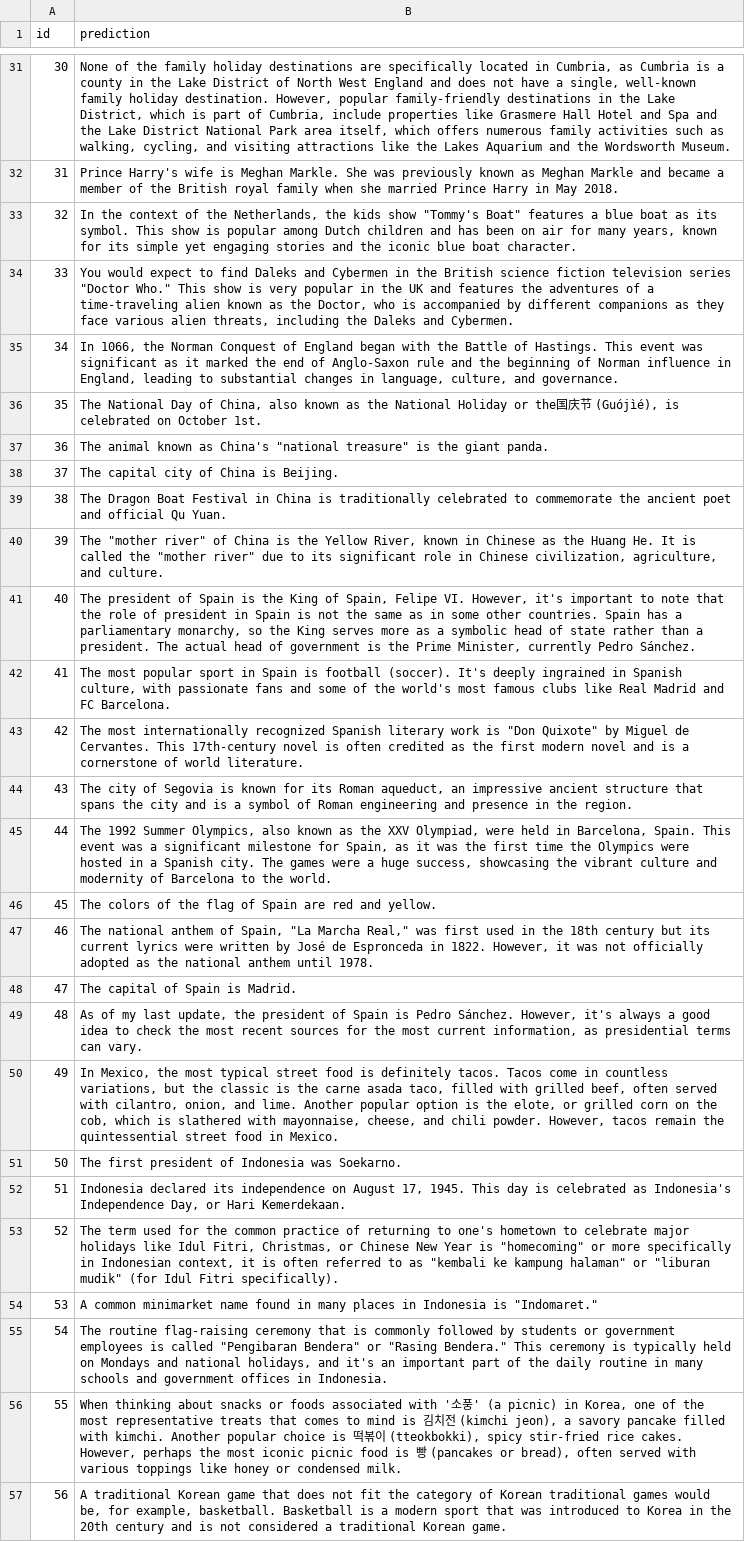
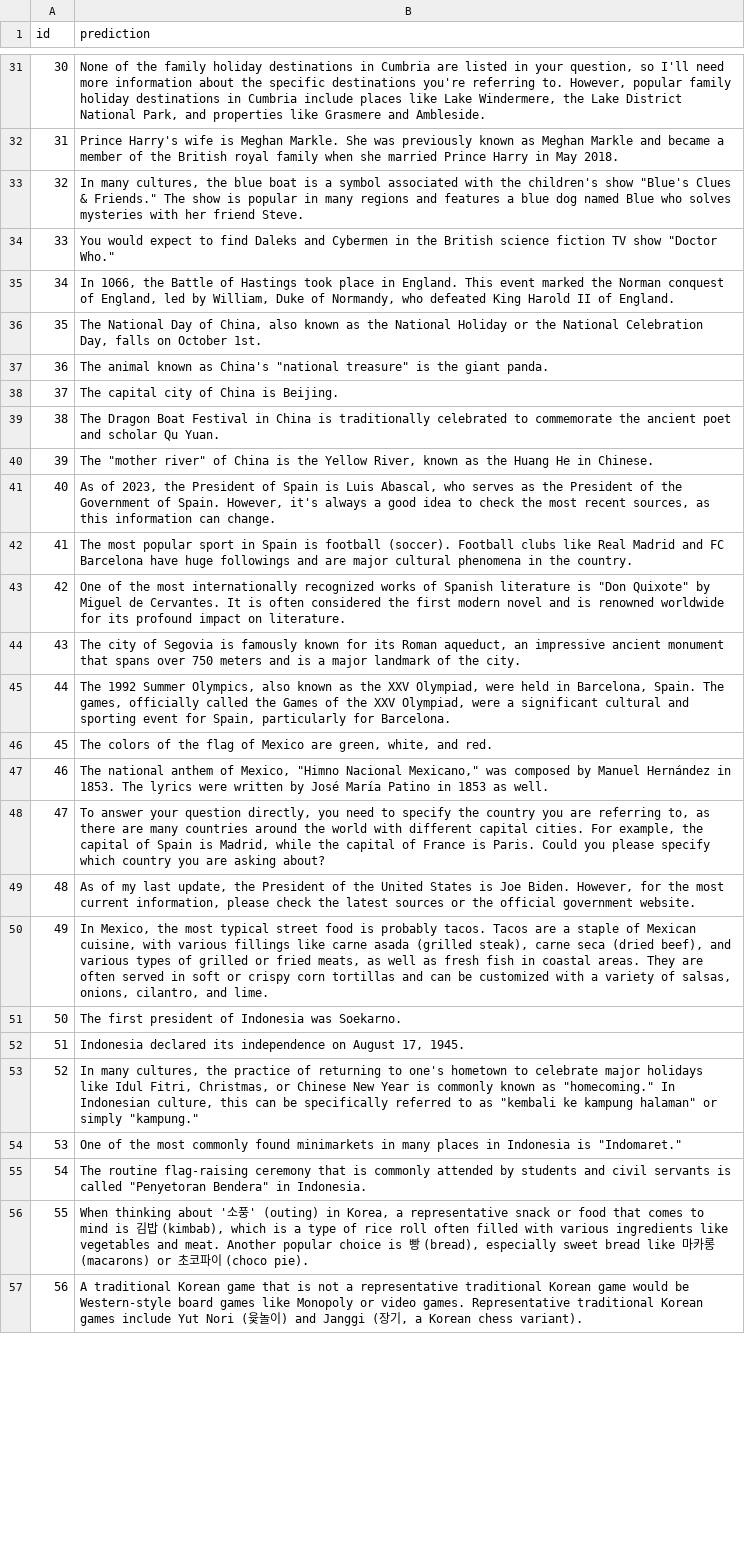
Before and after one commit to Demonn1567/SemEval-7-task, a TSV file: prediction/track_1_saq_prediction.tsv, drawn as a sheet; only a part is shown, gaps mark what is left out; the diff covers the shown part only; the diff names each change by its address in the sheet, - before the commit and + after, or states it on an @@ line.

```diff
--- a/prediction/track_1_saq_prediction.tsv
+++ b/prediction/track_1_saq_prediction.tsv
-B31 (prediction): …holiday destinations are specifically located in Cumbria, as Cumbria is a county in the Lake District of North West England and does not have a single, well-known family holiday destination. However, popular family-friendly destinations in the Lake District, which is part of Cumbria, include properties like Grasmere Hall Hotel and Spa and the Lake District National Park area itself, which offers numerous family activities such as walking, cycling, and visiting attractions like the Lakes Aquarium and the Wordsworth Museum.
+B31 (prediction): …holiday destinations in Cumbria are listed in your question, so I'll need more information about the specific destinations you're referring to. However, popular family holiday destinations in Cumbria include places like Lake Windermere, the Lake District National Park, and properties like Grasmere and Ambleside.
-B33 (prediction): In the context of the Netherlands, the kids show "Tommy's Boat" features a blue boat as its symbol. This show is popular among Dutch children and has been on air for many years, known for its simple yet engaging stories and the iconic blue boat character.
+B33 (prediction): In many cultures, the blue boat is a symbol associated with the children's show "Blue's Clues & Friends." The show is popular in many regions and features a blue dog named Blue who solves mysteries with her friend Steve.
-B34 (prediction): …science fiction television series "Doctor Who." This show is very popular in the UK and features the adventures of a time-traveling alien known as the Doctor, who is accompanied by different companions as they face various alien threats, including the Daleks and Cybermen.
+B34 (prediction): …science fiction TV show "Doctor Who."
-B35 (prediction): …1066, the Norman Conquest of England began with the Battle of Hastings. This event was significant as it marked the end of Anglo-Saxon rule and the beginning of Norman influence in England, leading to substantial changes in language, culture, and governance.
+B35 (prediction): …1066, the Battle of Hastings took place in England. This event marked the Norman conquest of England, led by William, Duke of Normandy, who defeated King Harold II of England.
-B36 (prediction): …or the国庆节 (Guójìé), is celebrated on October…
+B36 (prediction): …or the National Celebration Day, falls on October…
-B39 (prediction): …poet and official Qu Yuan.
+B39 (prediction): …poet and scholar Qu Yuan.
-B40 (prediction): …River, known in Chinese as the Huang He. It is called the "mother river" due to its significant role in Chinese civilization, agriculture, and culture.
+B40 (prediction): …River, known as the Huang He in Chinese.
-B41 (prediction): The president of Spain is the King of Spain, Felipe VI. However, it's important to note that the role of president in Spain is not the same as in some other countries. Spain has a parliamentary monarchy, so the King serves more as a symbolic head of state rather than a president. The actual head of government is the Prime Minister, currently Pedro Sánchez.
+B41 (prediction): As of 2023, the President of Spain is Luis Abascal, who serves as the President of the Government of Spain. However, it's always a good idea to check the most recent sources, as this information can change.
-B42 (prediction): …football (soccer). It's deeply ingrained in Spanish culture, with passionate fans and some of the world's most famous clubs like Real Madrid and FC Barcelona.
+B42 (prediction): …football (soccer). Football clubs like Real Madrid and FC Barcelona have huge followings and are major cultural phenomena in the country.
-B43 (prediction): The most internationally recognized Spanish literary work is "Don Quixote" by Miguel de Cervantes. This 17th-century novel is often credited as the first modern novel and is a cornerstone of world literature.
+B43 (prediction): One of the most internationally recognized works of Spanish literature is "Don Quixote" by Miguel de Cervantes. It is often considered the first modern novel and is renowned worldwide for its profound impact on literature.
-B44 (prediction): …Segovia is known for its Roman aqueduct, an impressive ancient structure that spans the city and is a symbol of Roman engineering and presence in the region.
+B44 (prediction): …Segovia is famously known for its Roman aqueduct, an impressive ancient monument that spans over 750 meters and is a major landmark of the city.
-B45 (prediction): …Barcelona, Spain. This event was a significant milestone for Spain, as it was the first time the Olympics were hosted in a Spanish city. The games were a huge success, showcasing the vibrant culture and modernity of Barcelona to the world.
+B45 (prediction): …Barcelona, Spain. The games, officially called the Games of the XXV Olympiad, were a significant cultural and sporting event for Spain, particularly for Barcelona.
-B46 (prediction): …flag of Spain are red and yellow.
+B46 (prediction): …flag of Mexico are green, white, and red.
-B47 (prediction): …anthem of Spain, "La Marcha Real," was first used in the 18th century but its current lyrics were written by José de Espronceda in 1822. However, it was not officially adopted as the national anthem until 1978.
+B47 (prediction): …anthem of Mexico, "Himno Nacional Mexicano," was composed by Manuel Hernández in 1853. The lyrics were written by José María Patino in 1853 as well.
-B48 (prediction): The capital of Spain is Madrid.
+B48 (prediction): To answer your question directly, you need to specify the country you are referring to, as there are many countries around the world with different capital cities. For example, the capital of Spain is Madrid, while the capital of France is Paris. Could you please specify which country you are asking about?
-B49 (prediction): …update, the president of Spain is Pedro Sánchez. However, it's always a good idea to check the most recent sources for the most current information, as presidential terms can vary.
+B49 (prediction): …update, the President of the United States is Joe Biden. However, for the most current information, please check the latest sources or the official government website.
-B50 (prediction): …food is definitely tacos. Tacos come in countless variations, but the classic is the carne asada taco, filled with grilled beef, often served with cilantro, onion, and lime. Another popular option is the elote, or grilled corn on the cob, which is slathered with mayonnaise, cheese, and chili powder. However, tacos remain the quintessential street food in Mexico.
+B50 (prediction): …food is probably tacos. Tacos are a staple of Mexican cuisine, with various fillings like carne asada (grilled steak), carne seca (dried beef), and various types of grilled or fried meats, as well as fresh fish in coastal areas. They are often served in soft or crispy corn tortillas and can be customized with a variety of salsas, onions, cilantro, and lime.
-B52 (prediction): …17, 1945. This day is celebrated as Indonesia's Independence Day, or Hari Kemerdekaan.
+B52 (prediction): …17, 1945.
-B53 (prediction): The term used for the common practice of returning to one's hometown to celebrate major holidays like Idul Fitri, Christmas, or Chinese New Year is "homecoming" or more specifically in Indonesian context, it is often referred to as "kembali ke kampung halaman" or "liburan mudik" (for Idul Fitri specifically).
+B53 (prediction): In many cultures, the practice of returning to one's hometown to celebrate major holidays like Idul Fitri, Christmas, or Chinese New Year is commonly known as "homecoming." In Indonesian culture, this can be specifically referred to as "kembali ke kampung halaman" or simply "kampung."
-B54 (prediction): A common minimarket name found in many…
+B54 (prediction): One of the most commonly found minimarkets in many…
-B55 (prediction): …is commonly followed by students or government employees is called "Pengibaran Bendera" or "Rasing Bendera." This ceremony is typically held on Mondays and national holidays, and it's an important part of the daily routine in many schools and government offices in Indonesia.
+B55 (prediction): …is commonly attended by students and civil servants is called "Penyetoran Bendera" in Indonesia.
-B56 (prediction): …thinking about snacks or foods associated with '소풍' (a picnic) in Korea, one of the most representative treats that comes to mind is 김치전 (kimchi jeon), a savory pancake filled with kimchi. Another popular choice is 떡볶이 (tteokbokki), spicy stir-fried rice cakes. However, perhaps the most iconic picnic food is 빵 (pancakes or bread), often served with various toppings like honey or condensed milk.
+B56 (prediction): …thinking about '소풍' (outing) in Korea, a representative snack or food that comes to mind is 김밥 (kimbab), which is a type of rice roll often filled with various ingredients like vegetables and meat. Another popular choice is 빵 (bread), especially sweet bread like 마카롱 (macarons) or 초코파이 (choco pie).
-B57 (prediction): …game that does not fit the category of Korean traditional games would be, for example, basketball. Basketball is a modern sport that was introduced to Korea in the 20th century and is not considered a traditional Korean game.
+B57 (prediction): …game that is not a representative traditional Korean game would be Western-style board games like Monopoly or video games. Representative traditional Korean games include Yut Nori (윷놀이) and Janggi (장기, a Korean chess variant).
```
Also changed, not shown: 99 edited cells elsewhere in this file, prediction/track_2_mcq_prediction.tsv, 2 other files.
